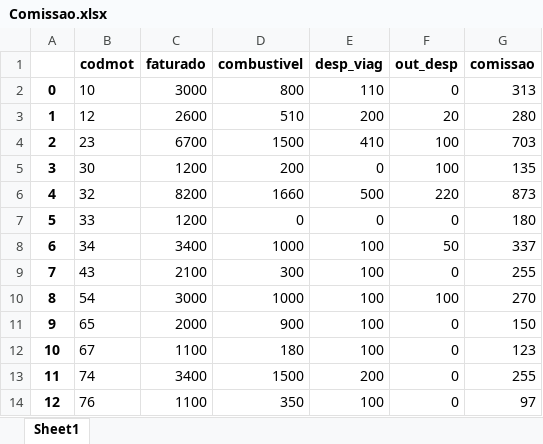
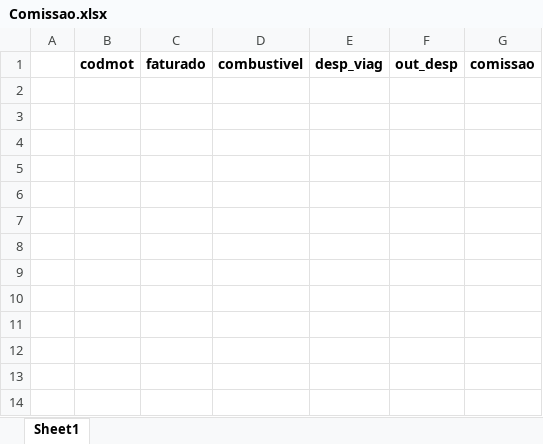
Before and after one commit to Gilamaral/ProjetoComissaoMotorista, an Excel workbook: Comissao.xlsx, sheet Sheet1, drawn as a sheet; values as stored, in another font and other column widths than the file's, no borders; the diff names each change by its address in the sheet, - before the commit and + after, or states it on an @@ line.

```diff
--- a/Comissao.xlsx (sheet Sheet1)
+++ b/Comissao.xlsx (sheet Sheet1)
-row 2: 0 | 10 | 3000 | 800 | 110 | 0 | 313
-row 3: 1 | 12 | 2600 | 510 | 200 | 20 | 280
-row 4: 2 | 23 | 6700 | 1500 | 410 | 100 | 703
-row 5: 3 | 30 | 1200 | 200 | 0 | 100 | 135
-row 6: 4 | 32 | 8200 | 1660 | 500 | 220 | 873
-row 7: 5 | 33 | 1200 | 0 | 0 | 0 | 180
-row 8: 6 | 34 | 3400 | 1000 | 100 | 50 | 337
-row 9: 7 | 43 | 2100 | 300 | 100 | 0 | 255
-row 10: 8 | 54 | 3000 | 1000 | 100 | 100 | 270
-row 11: 9 | 65 | 2000 | 900 | 100 | 0 | 150
-row 12: 10 | 67 | 1100 | 180 | 100 | 0 | 123
-row 13: 11 | 74 | 3400 | 1500 | 200 | 0 | 255
-row 14: 12 | 76 | 1100 | 350 | 100 | 0 | 97
```
Also changed, not shown: 8 other files.
